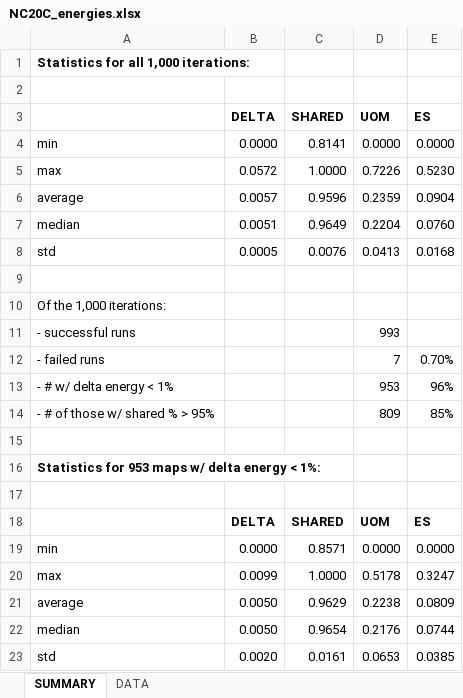
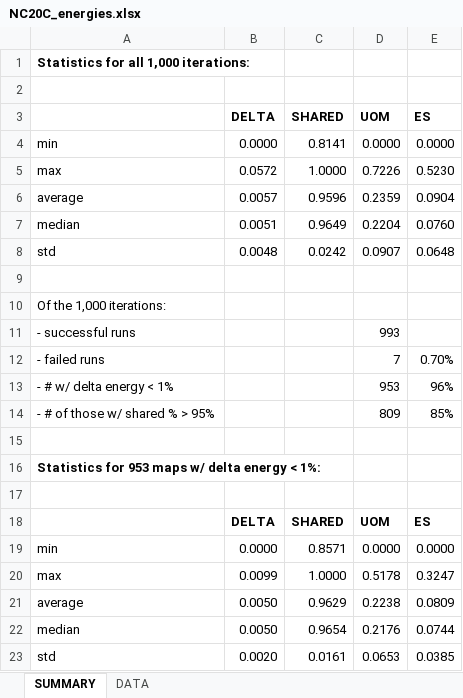
Before and after one commit to alecramsay/baseline, an Excel workbook: maps/NC/NC20C_energies.xlsx, sheet SUMMARY, drawn as a sheet; values as stored, in another font and other column widths than the file's, no borders; removed rows and columns are numbered as before the commit, all else as after; the diff names each change by its address in the sheet, - before the commit and + after, or states it on an @@ line.

```diff
--- a/maps/NC/NC20C_energies.xlsx (sheet SUMMARY)
+++ b/maps/NC/NC20C_energies.xlsx (sheet SUMMARY)
-row 8: std | 0.0005 | 0.0076 | 0.0413 | 0.0168
+row 8: std | 0.0048 | 0.0242 | 0.0907 | 0.0648
```
Also changed, not shown: 13 other files.
